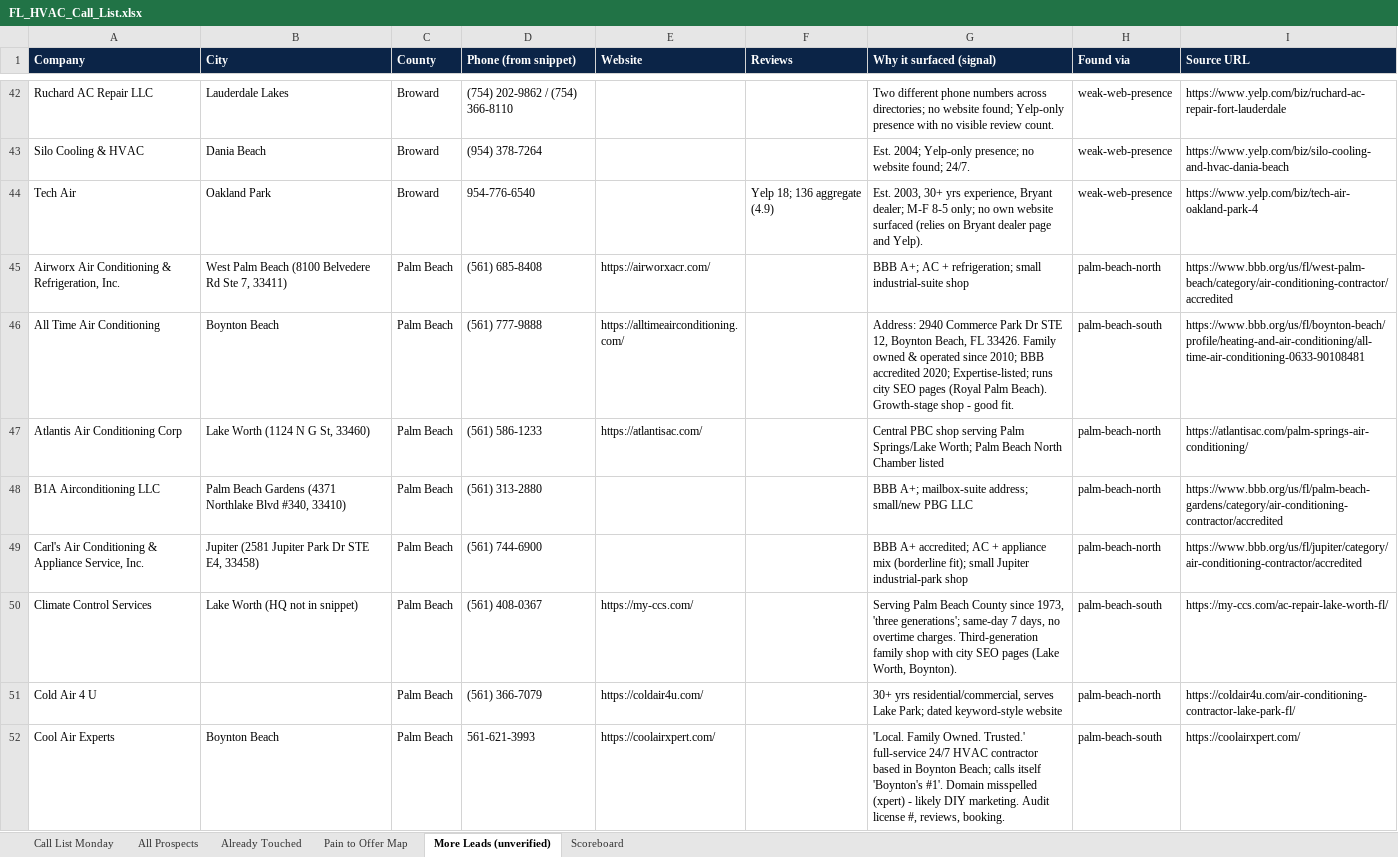
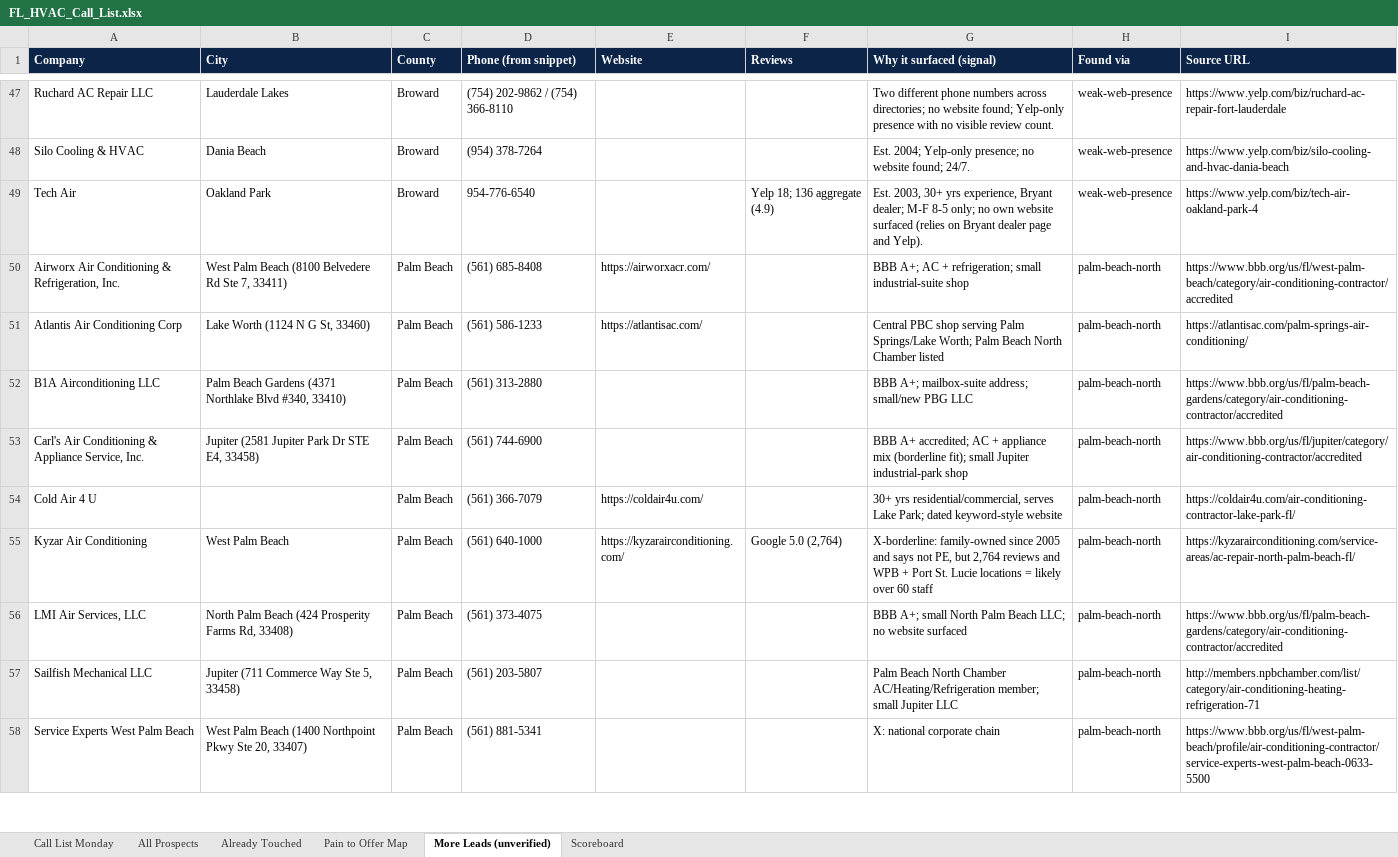
Before and after one commit to afflick2858/adhd, an Excel workbook: marketing/hvac/first-client/FL_HVAC_Call_List.xlsx, sheet More Leads (unverified), drawn as a sheet; only a part is shown, gaps mark what is left out; the shorter side is filled out with more unchanged rows; values as stored, in another font and other column widths than the file's, no borders; removed rows and columns are numbered as before the commit, all else as after; the diff covers the shown part only; the diff names each change by its address in the sheet, - before the commit and + after, or states it on an @@ line.

```diff
--- a/marketing/hvac/first-client/FL_HVAC_Call_List.xlsx (sheet More Leads (unverified))
+++ b/marketing/hvac/first-client/FL_HVAC_Call_List.xlsx (sheet More Leads (unverified))
-row 46: All Time Air Conditioning | Boynton Beach | Palm Beach | (561) 777-9888 | https://alltimeairconditioning.com/ |  | Address: 2940 Commerce Park Dr STE 12, Boynton Beach, FL 33426. Family owned & operated since 2010; BBB accredited 2020; Expertise-listed; runs city SEO pages (Royal Palm Beach). Growth-stage shop - good fit. | palm-beach-south | https://www.bbb.org/us/fl/boynton-beach/profile/heating-and-air-conditioning/all-time-air-conditioning-0633-90108481
-row 50: Climate Control Services | Lake Worth (HQ not in snippet) | Palm Beach | (561) 408-0367 | https://my-ccs.com/ |  | Serving Palm Beach County since 1973, 'three generations'; same-day 7 days, no overtime charges. Third-generation family shop with city SEO pages (Lake Worth, Boynton). | palm-beach-south | https://my-ccs.com/ac-repair-lake-worth-fl/
-row 52: Cool Air Experts | Boynton Beach | Palm Beach | 561-621-3993 | https://coolairxpert.com/ |  | 'Local. Family Owned. Trusted.' full-service 24/7 HVAC contractor based in Boynton Beach; calls itself 'Boynton's #1'. Domain misspelled (xpert) - likely DIY marketing. Audit license #, reviews, booking. | palm-beach-south | https://coolairxpert.com/
```
Also changed, not shown: 40 added rows and 17 removed rows elsewhere in this sheet, sheet All Prospects, sheet Call List Monday, 5 other files.
